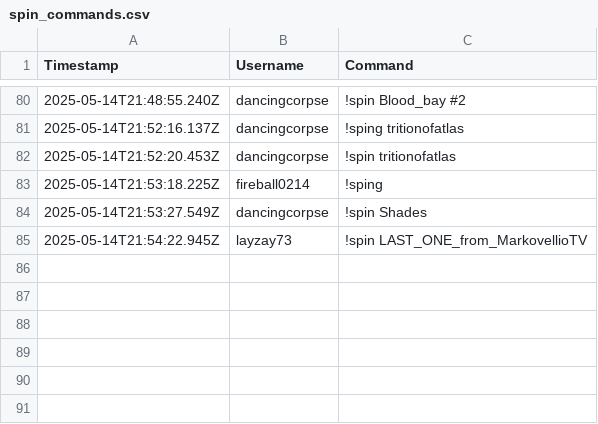
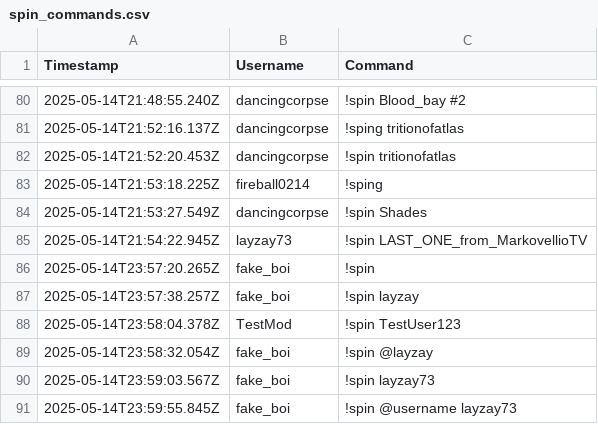
Before and after one commit to TPesch/TDT, a CSV file: spin_commands.csv, drawn as a sheet; only a part is shown, gaps mark what is left out.

```diff
--- a/spin_commands.csv
+++ b/spin_commands.csv
@@ -85 +85,7 @@ Timestamp,Username,Command
 2025-05-14T21:54:22.945Z,"layzay73","!spin LAST_ONE_from_MarkovellioTV"
+2025-05-14T23:57:20.265Z,"fake_boi","!spin"
+2025-05-14T23:57:38.257Z,"fake_boi","!spin layzay"
+2025-05-14T23:58:04.378Z,"TestMod","!spin TestUser123"
+2025-05-14T23:58:32.054Z,"fake_boi","!spin @layzay"
+2025-05-14T23:59:03.567Z,"fake_boi","!spin layzay73"
+2025-05-14T23:59:55.845Z,"fake_boi","!spin @username layzay73"
```
Also changed, not shown: bit_donations.csv, 3 other files.
